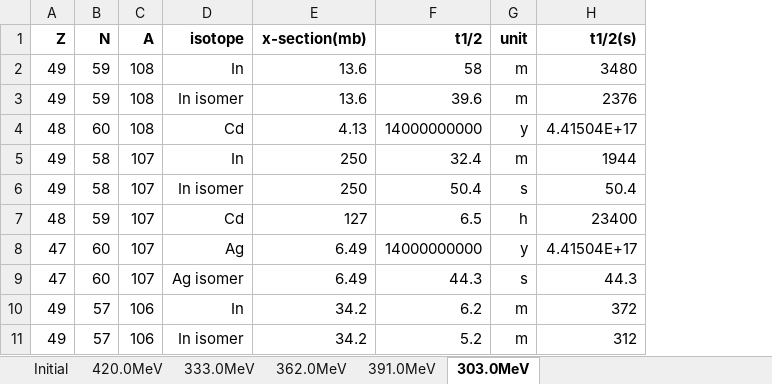
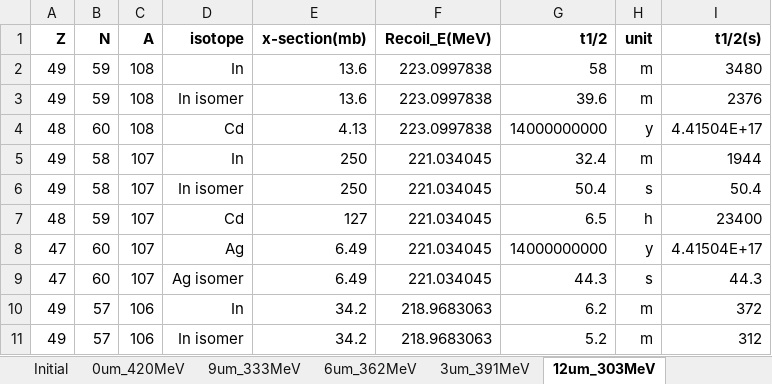
Before and after one commit to RHYME11/DoseCal, an Excel workbook: example/DoesCal.xlsx, sheet 12um_303MeV, drawn as a sheet; only a part is shown; values as stored, in another font and other column widths than the file's, no borders; the diff names each change by its address in the sheet, - before the commit and + after, or states it on an @@ line.

Commit message:
add recoil energy for each isotopes (only in example.ipynb)

```diff
--- a/example/DoesCal.xlsx (sheet 12um_303MeV)
+++ b/example/DoesCal.xlsx (sheet 12um_303MeV)
-sheet tab: 420.0MeV
+sheet tab: 0um_420MeV
-sheet tab: 333.0MeV
+sheet tab: 9um_333MeV
-sheet tab: 362.0MeV
+sheet tab: 6um_362MeV
-sheet tab: 391.0MeV
+sheet tab: 3um_391MeV
-sheet tab: 303.0MeV
+sheet tab: 12um_303MeV
+column F (Recoil_E(MeV)), rows 2-11: 223.0997838 | 223.0997838 | 223.0997838 | 221.034045 | 221.034045 | 221.034045 | 221.034045 | 221.034045 | 218.9683063 | 218.9683063
```
Also changed, not shown: sheet 9um_333MeV, sheet 6um_362MeV, sheet 3um_391MeV, sheet 0um_420MeV, 3 other files.
